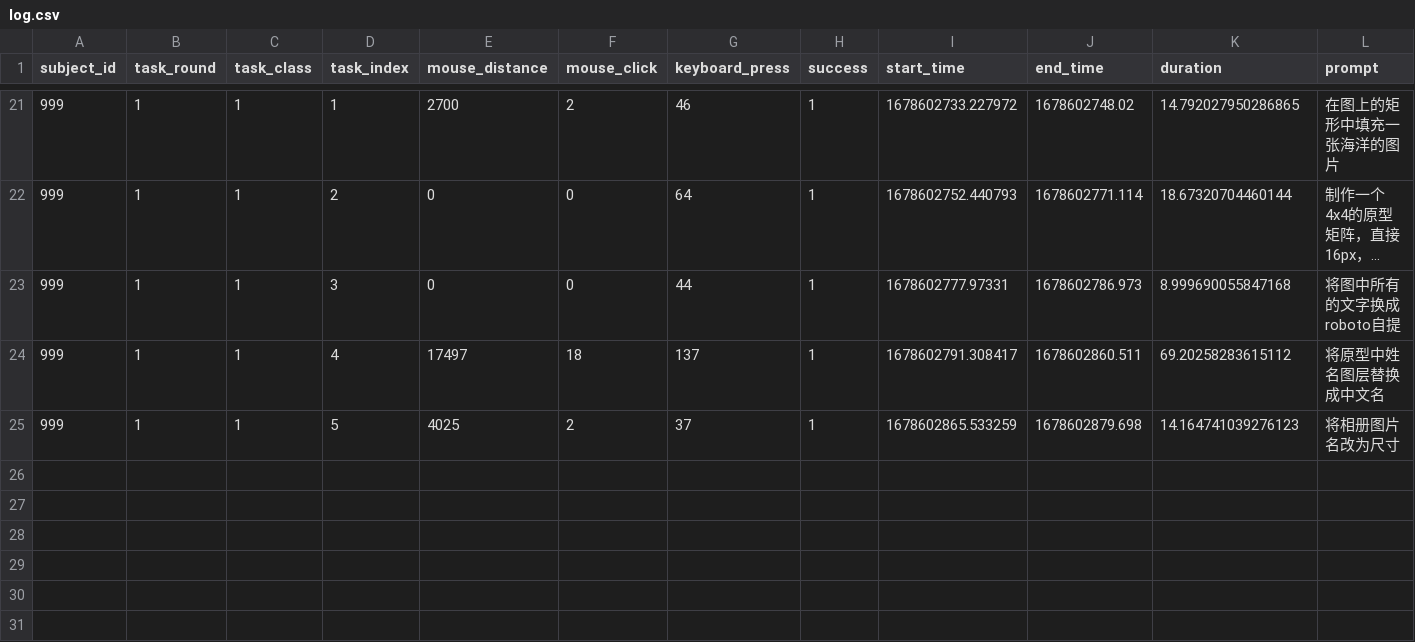
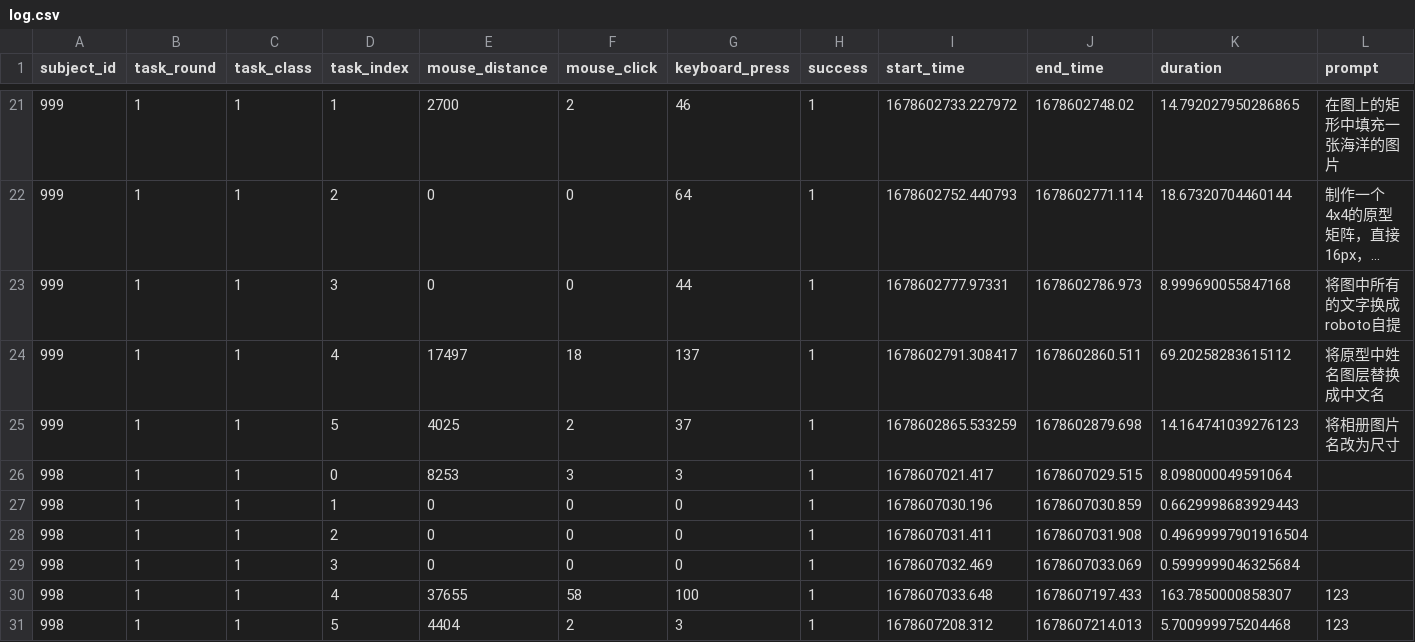
Before and after one commit to CatREFuse/nli-prototype, a CSV file: log.csv, drawn as a sheet; only a part is shown, gaps mark what is left out; long unchanged cells end in ….

```diff
--- a/log.csv
+++ b/log.csv
@@ -25 +25,7 @@ subject_id, task_round, task_class, task_index, mouse_distance, mouse_click, key
 999,1,1,5,4025,2,37,1,1678602865.533259,1678602879.698,14.164741039276123,将相册图片名改为尺寸
+998,1,1,0,8253,3,3,1,1678607021.417,1678607029.515,8.098000049591064,
+998,1,1,1,0,0,0,1,1678607030.196,1678607030.859,0.6629998683929443,
+998,1,1,2,0,0,0,1,1678607031.411,1678607031.908,0.49699997901916504,
+998,1,1,3,0,0,0,1,1678607032.469,1678607033.069,0.5999999046325684,
+998,1,1,4,37655,58,100,1,1678607033.648,1678607197.433,163.7850000858307,123
+998,1,1,5,4404,2,3,1,1678607208.312,1678607214.013,5.700999975204468,123
```
Also changed, not shown: 1 other file.
